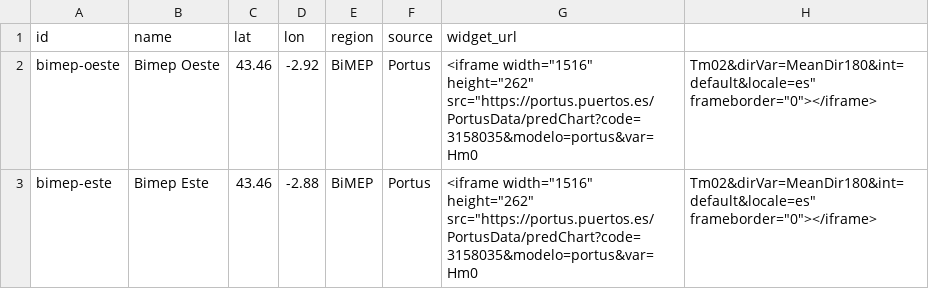
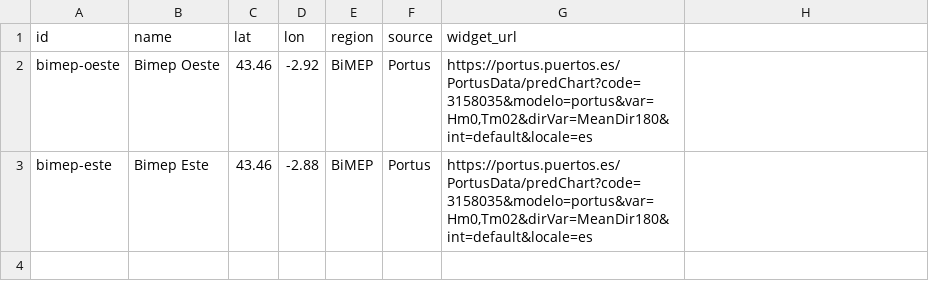
Before and after one commit to javierdelrealtunon/javierdelrealtunon.github.io, a CSV file: meteo/datos.csv, drawn as a sheet.

Commit message:
Update datos.csv

```diff
--- a/meteo/datos.csv
+++ b/meteo/datos.csv
@@ -1,3 +1,3 @@
 id,name,lat,lon,region,source,widget_url
-bimep-oeste,Bimep Oeste,43.46,-2.92,BiMEP,Portus, <iframe width="1516" height="262" src="https://portus.puertos.es/PortusData/predChart?code=3158035&modelo=portus&var=Hm0,Tm02&dirVar=MeanDir180&int=default&locale=es" frameborder="0"></iframe>
-bimep-este,Bimep Este,43.46,-2.88,BiMEP,Portus, <iframe width="1516" height="262" src="https://portus.puertos.es/PortusData/predChart?code=3158035&modelo=portus&var=Hm0,Tm02&dirVar=MeanDir180&int=default&locale=es" frameborder="0"></iframe>
+bimep-oeste,Bimep Oeste,43.46,-2.92,BiMEP,Portus,"https://portus.puertos.es/PortusData/predChart?code=3158035&modelo=portus&var=Hm0,Tm02&dirVar=MeanDir180&int=default&locale=es"
+bimep-este,Bimep Este,43.46,-2.88,BiMEP,Portus,"https://portus.puertos.es/PortusData/predChart?code=3158035&modelo=portus&var=Hm0,Tm02&dirVar=MeanDir180&int=default&locale=es"
```
